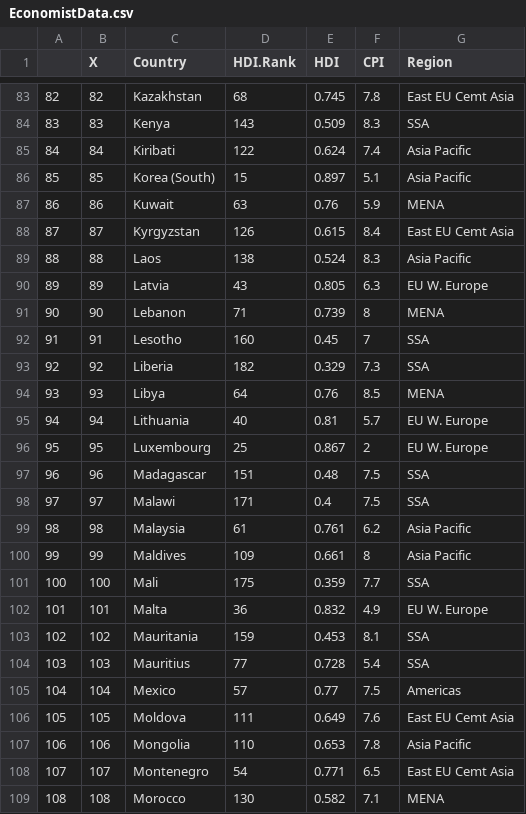
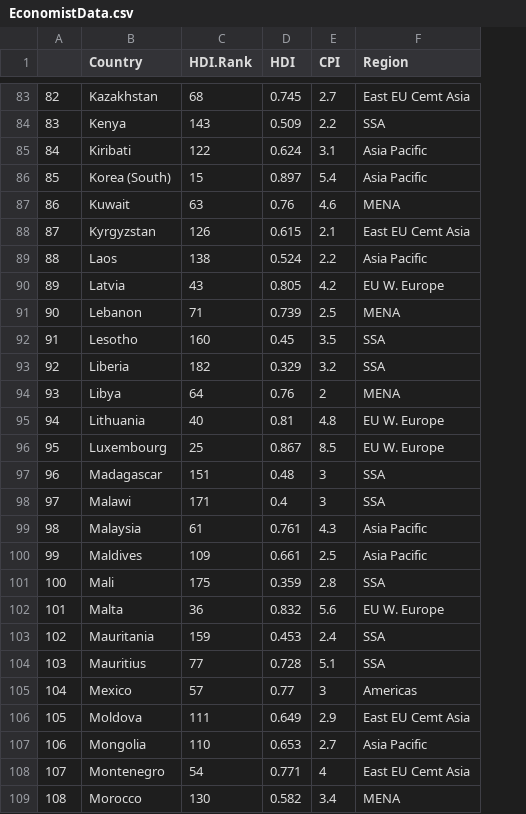
Before and after one commit to tylerreny/tylerreny.github.io, a CSV file: data/EconomistData.csv, drawn as a sheet; only a part is shown, gaps mark what is left out; removed rows and columns are numbered as before the commit, all else as after; the diff covers the shown part only; the diff names each change by its address in the sheet, - before the commit and + after, or states it on an @@ line.

```diff
--- a/data/EconomistData.csv
+++ b/data/EconomistData.csv
-column B (X), rows 83-109: 82 | 83 | 84 | 85 | 86 | 87 | 88 | 89 | 90 | 91 | 92 | 93 | 94 | 95 | 96 | 97 | 98 | 99 | 100 | 101 | 102 | 103 | 104 | 105 | 106 | 107 | 108
-E83 (CPI): 7.8
+E83 (CPI): 2.7
-E84 (CPI): 8.3
+E84 (CPI): 2.2
-E85 (CPI): 7.4
+E85 (CPI): 3.1
-E86 (CPI): 5.1
+E86 (CPI): 5.4
-E87 (CPI): 5.9
+E87 (CPI): 4.6
-E88 (CPI): 8.4
+E88 (CPI): 2.1
-E89 (CPI): 8.3
+E89 (CPI): 2.2
-E90 (CPI): 6.3
+E90 (CPI): 4.2
-E91 (CPI): 8
+E91 (CPI): 2.5
-E92 (CPI): 7
+E92 (CPI): 3.5
-E93 (CPI): 7.3
+E93 (CPI): 3.2
-E94 (CPI): 8.5
+E94 (CPI): 2
-E95 (CPI): 5.7
+E95 (CPI): 4.8
-E96 (CPI): 2
+E96 (CPI): 8.5
-E97:E98 (CPI): 7.5
+E97:E98 (CPI): 3
-E99 (CPI): 6.2
+E99 (CPI): 4.3
-E100 (CPI): 8
+E100 (CPI): 2.5
-E101 (CPI): 7.7
+E101 (CPI): 2.8
-E102 (CPI): 4.9
+E102 (CPI): 5.6
-E103 (CPI): 8.1
+E103 (CPI): 2.4
-E104 (CPI): 5.4
+E104 (CPI): 5.1
-E105 (CPI): 7.5
+E105 (CPI): 3
-E106 (CPI): 7.6
+E106 (CPI): 2.9
-E107 (CPI): 7.8
+E107 (CPI): 2.7
-E108 (CPI): 6.5
+E108 (CPI): 4
-E109 (CPI): 7.1
+E109 (CPI): 3.4
```
Also changed, not shown: 146 edited cells elsewhere in this file, _site/data/EconomistData.csv, 1 other file.
